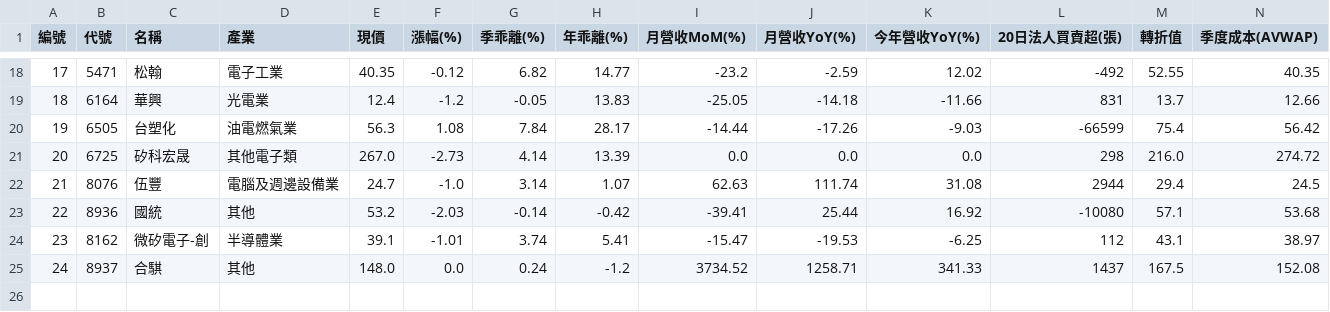
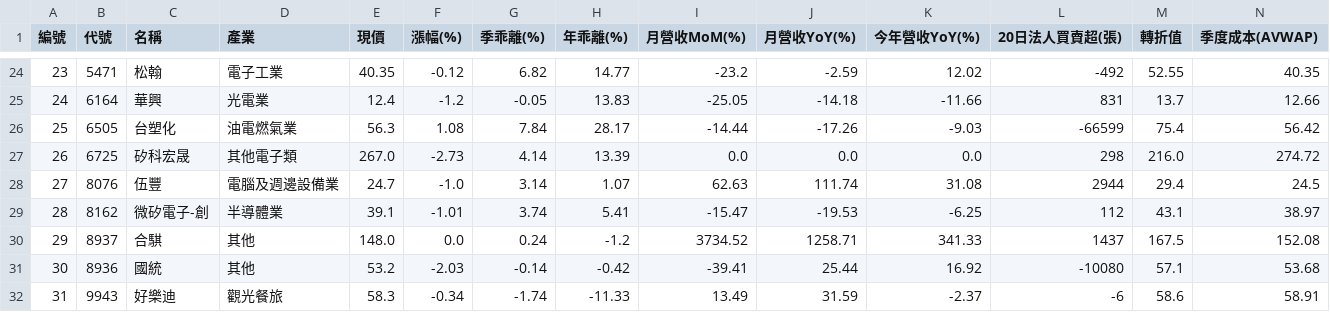
Before and after one commit to chiachan0108/quantum-scanner-web, a CSV file: strategy_e_result.csv, drawn as a sheet; only a part is shown, gaps mark what is left out; rows hold the shown columns only; the diff covers the shown part only; the diff names each change by its address in the sheet, - before the commit and + after, or states it on an @@ line.

```diff
--- a/strategy_e_result.csv
+++ b/strategy_e_result.csv
@@ column A (編號) renumbered between rows 20 and 30 @@
@@ row 23 moved to row 31: 30 @@
+row 32: 31 | 9943 | 好樂迪 | 觀光餐旅 | 58.3 | -0.34 | -1.74 | -11.33 | 13.49 | 31.59 | -2.37 | -6 | 58.6 | 58.91
```
Also changed, not shown: 6 added rows and 13 moved rows elsewhere in this file, strategy_a_result.csv, strategy_b_result.csv, 2 other files.
